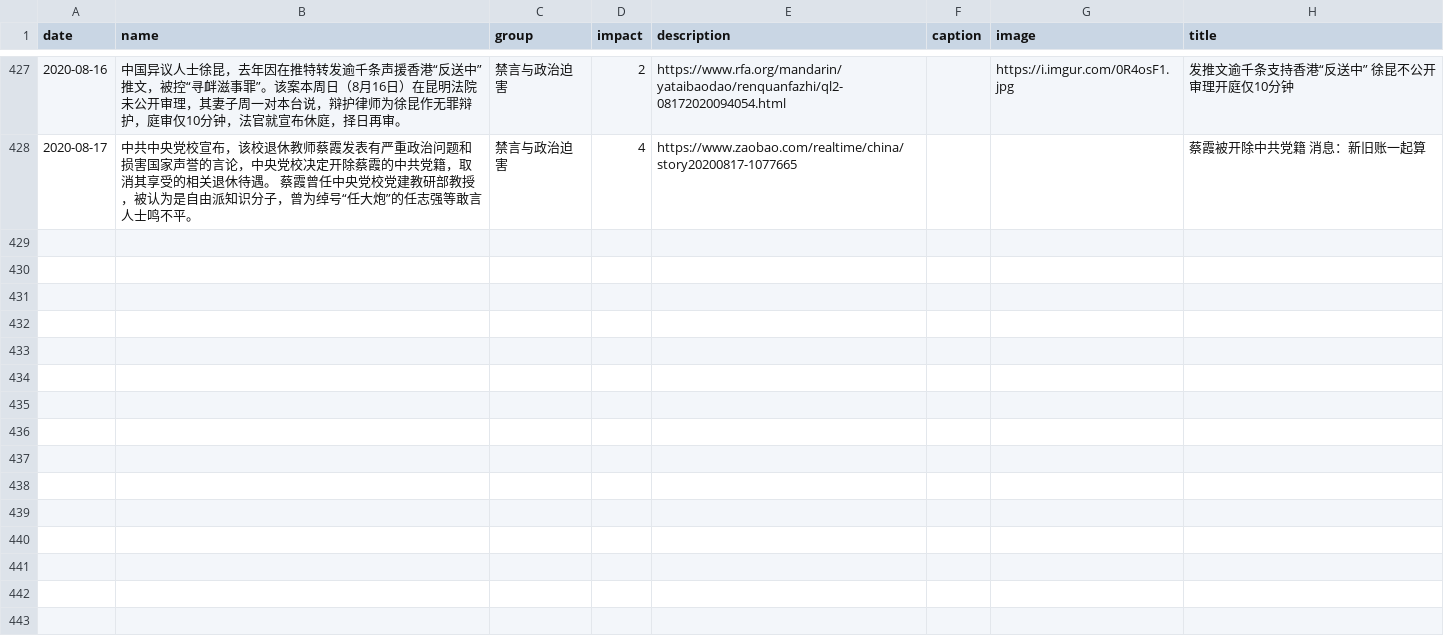
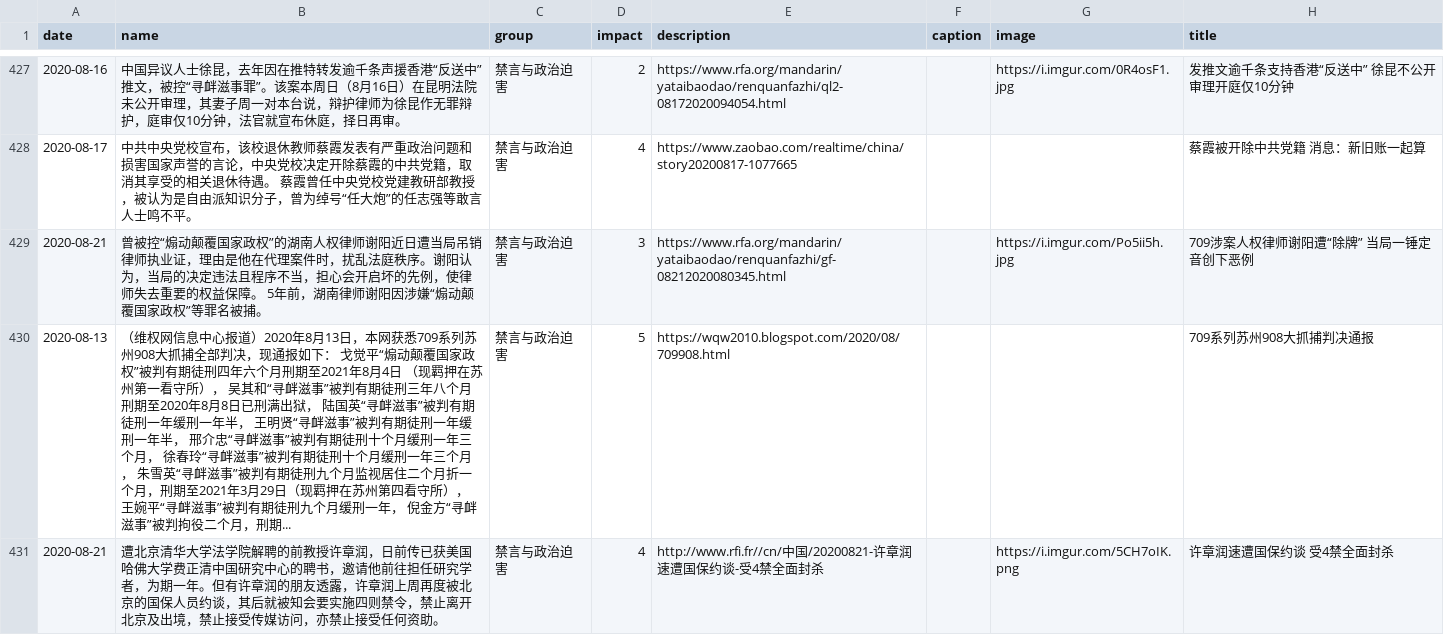
Before and after one commit to chinatimeline/chinatimeline.github.io, a CSV file: _data/csv/CCP_Ideology_Events.csv, drawn as a sheet; only a part is shown, gaps mark what is left out; the diff names each change by its address in the sheet, - before the commit and + after, or states it on an @@ line.

```diff
--- a/_data/csv/CCP_Ideology_Events.csv
+++ b/_data/csv/CCP_Ideology_Events.csv
+row 429: 2020-08-21 | 曾被控“煽动颠覆国家政权”的湖南人权律师谢阳近日遭当局吊销律师执业证，理由是他在代理案件时，扰乱法庭秩序。谢阳认为，当局的决定违法且程序不当，担心会开启坏的先例，使律师失去重要的权益保障。 5年前，湖南律师谢阳因涉嫌“煽动颠覆国家政权”等罪名被捕。 | 禁言与政治迫害 | 3 | https://www.rfa.org/mandarin/yataibaodao/renquanfazhi/gf-08212020080345.html |  | https://i.imgur.com/Po5ii5h.jpg | 709涉案人权律师谢阳遭“除牌” 当局一锤定音创下恶例
+row 430: 2020-08-13 | （维权网信息中心报道）2020年8月13日，本网获悉709系列苏州908大抓捕全部判决，现通报如下： 戈觉平“煽动颠覆国家政权”被判有期徒刑四年六个月刑期至2021年8月4日 （现羁押在苏州第一看守所）， 吴其和“寻衅滋事”被判有期徒刑三年八个月刑期至2020年8月8日已刑满出狱， 陆国英“寻衅滋事”被判有期徒刑一年缓刑一年半， 王明贤“寻衅滋事”被判有期徒刑一年缓刑一年半， 邢介忠“寻衅滋事”被判有期徒刑十个月缓刑一年三个月， 徐春玲“寻衅滋事”被判有期徒刑十个月缓刑一年三个月， 朱雪英“寻衅滋事”被判有期徒刑九个月监视居住二个月折一个月，刑期至2021年3月29日（现羁押在苏州第四看守所）， 王婉平“寻衅滋事”被判有期徒刑九个月缓刑一年， 倪金方“寻衅滋事”被判拘役二个月，刑期... | 禁言与政治迫害 | 5 | https://wqw2010.blogspot.com/2020/08/709908.html |  |  | 709系列苏州908大抓捕判决通报
+row 431: 2020-08-21 | 遭北京清华大学法学院解聘的前教授许章润，日前传已获美国哈佛大学费正清中国研究中心的聘书，邀请他前往担任研究学者，为期一年。但有许章润的朋友透露，许章润上周再度被北京的国保人员约谈，其后就被知会要实施四则禁令，禁止离开北京及出境，禁止接受传媒访问，亦禁止接受任何资助。 | 禁言与政治迫害 | 4 | http://www.rfi.fr//cn/中国/20200821-许章润速遭国保约谈-受4禁全面封杀 |  | https://i.imgur.com/5CH7oIK.png | 许章润速遭国保约谈 受4禁全面封杀
```
Also changed, not shown: 5 other files.
